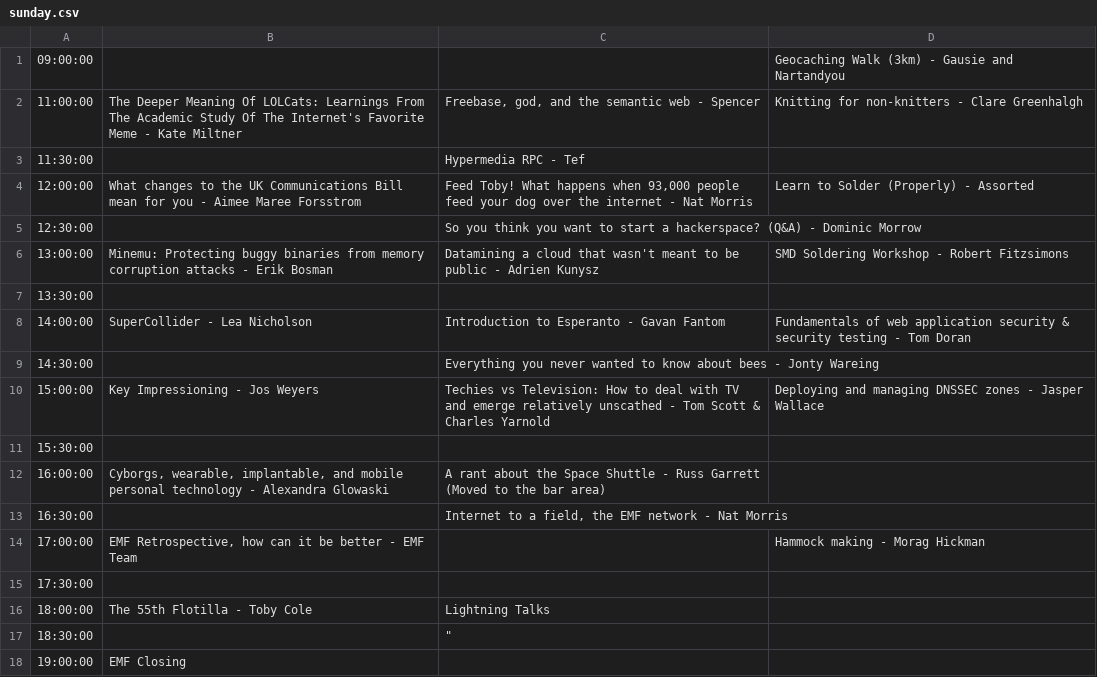
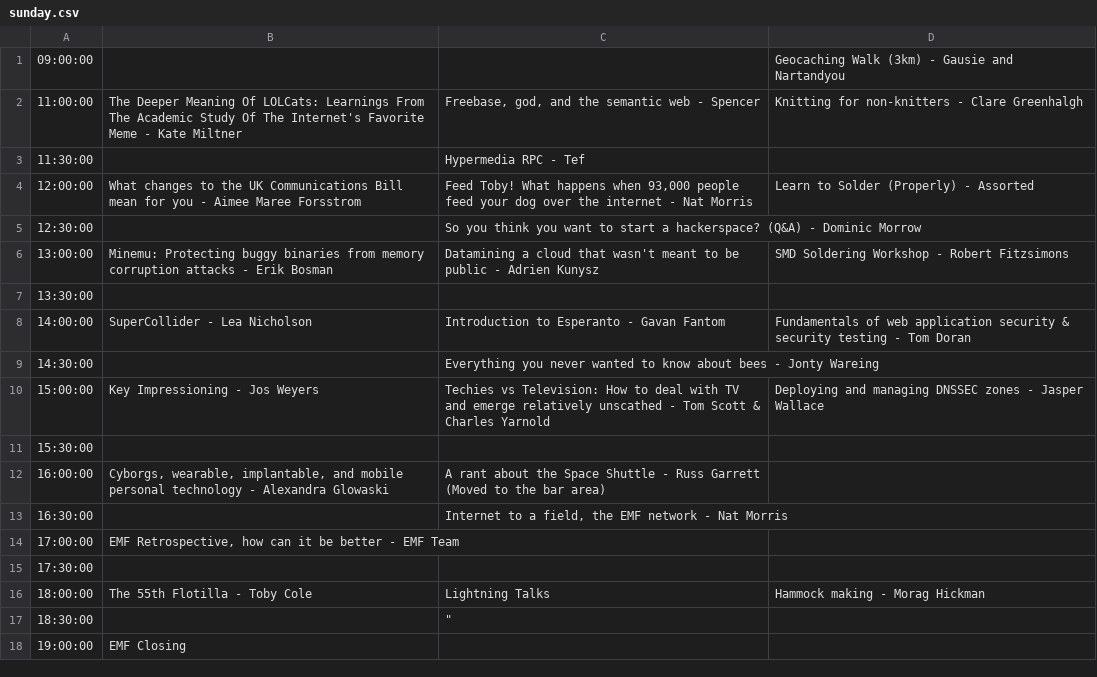
Before and after one commit to emfcamp/Website, a CSV file: talks/sunday.csv, drawn as a sheet.

Commit message:
move

```diff
--- a/talks/sunday.csv
+++ b/talks/sunday.csv
@@ -13,5 +13,5 @@
 16:30:00,,"Internet to a field, the EMF network - Nat Morris",
-17:00:00,"EMF Retrospective, how can it be better - EMF Team",,Hammock making - Morag Hickman
+17:00:00,"EMF Retrospective, how can it be better - EMF Team",,
 17:30:00,,,
-18:00:00,The 55th Flotilla - Toby Cole,Lightning Talks,
+18:00:00,The 55th Flotilla - Toby Cole,Lightning Talks,Hammock making - Morag Hickman
 18:30:00,,"""",
```
